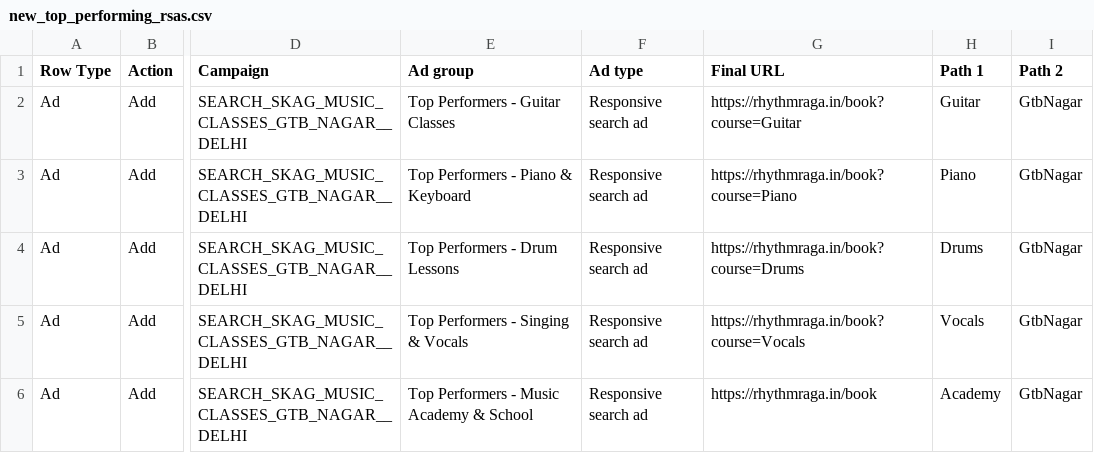
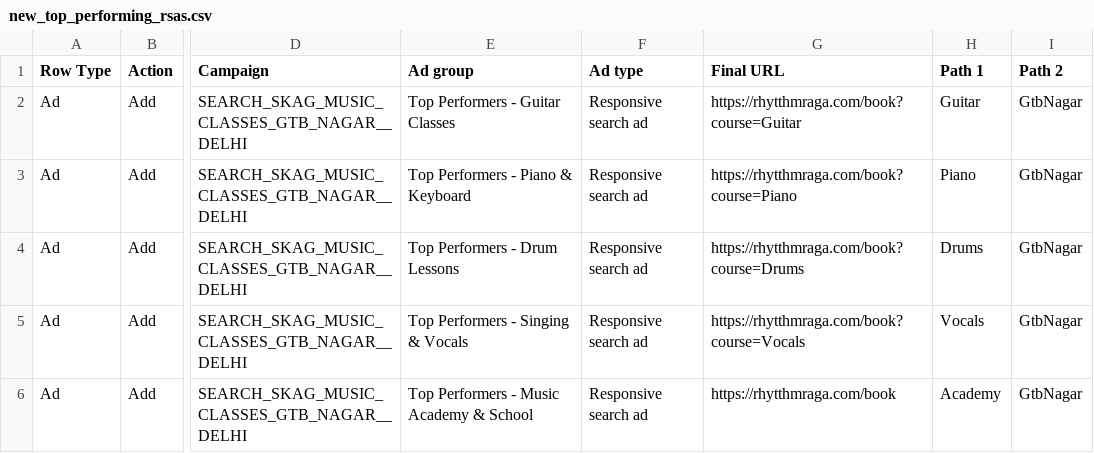
Before and after one commit to imareebkhan-design/rhythm-raga-landing, a CSV file: google_ads_upload_package/new_top_performing_rsas.csv, drawn as a sheet; only a part is shown, gaps mark what is left out; the diff names each change by its address in the sheet, - before the commit and + after, or states it on an @@ line.

```diff
--- a/google_ads_upload_package/new_top_performing_rsas.csv
+++ b/google_ads_upload_package/new_top_performing_rsas.csv
-G2 (Final URL): https://rhythmraga.in/book?course=Guitar
+G2 (Final URL): https://rhytthmraga.com/book?course=Guitar
-G3 (Final URL): https://rhythmraga.in/book?course=Piano
+G3 (Final URL): https://rhytthmraga.com/book?course=Piano
-G4 (Final URL): https://rhythmraga.in/book?course=Drums
+G4 (Final URL): https://rhytthmraga.com/book?course=Drums
-G5 (Final URL): https://rhythmraga.in/book?course=Vocals
+G5 (Final URL): https://rhytthmraga.com/book?course=Vocals
-G6 (Final URL): https://rhythmraga.in/book
+G6 (Final URL): https://rhytthmraga.com/book
```
Also changed, not shown: google_ads_local_calls_package/4_local_ads.csv, google_ads_upload_package/5_responsive_search_ads.csv, 1 other file.
